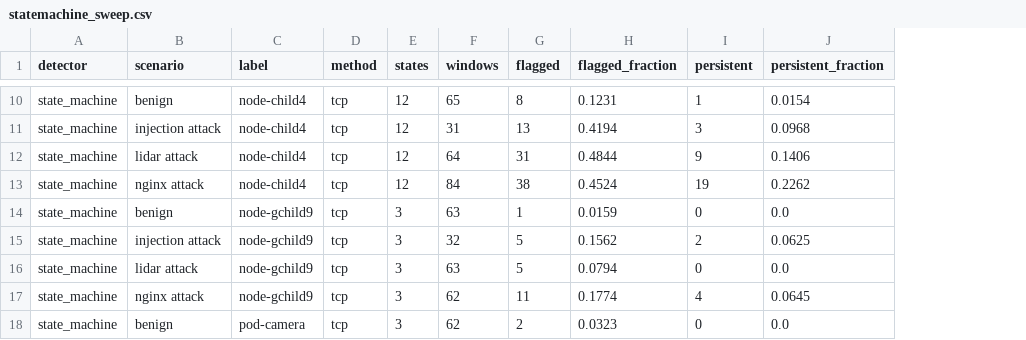
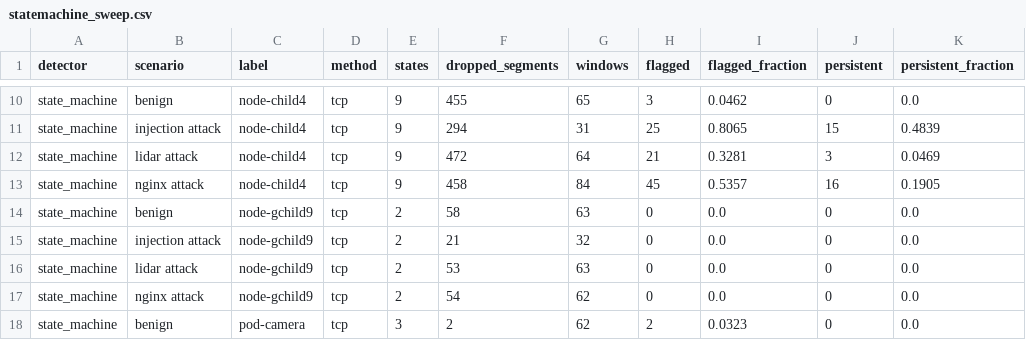
Before and after one commit to COStmau/RTCT1, a CSV file: Threat_Detection/outputs/statemachine_sweep.csv, drawn as a sheet; only a part is shown, gaps mark what is left out; addresses are those after the commit; the diff covers the shown part only; the diff names each change by its address in the sheet, - before the commit and + after, or states it on an @@ line.

Commit message:
drop window-boundary-crossing flows before pdfa fitting
Flows that span a capture-window boundary no longer leak packets across
windows; segment_flows splits them and reports the dropped count. The sweep
gains a dropped_segments column, the router-flannel injection stratum falls
below the window minimum and is excluded (43 -> 42 rows), and README/decision
log numbers are refreshed.

```diff
--- a/Threat_Detection/outputs/statemachine_sweep.csv
+++ b/Threat_Detection/outputs/statemachine_sweep.csv
+column F (dropped_segments), rows 10-18: 455 | 294 | 472 | 458 | 58 | 21 | 53 | 54 | 2
-E10:E13 (states): 12
+E10:E13 (states): 9
-H10 (flagged): 8
+H10 (flagged): 3
-I10 (flagged_fraction): 0.1231
+I10 (flagged_fraction): 0.0462
-J10 (persistent): 1
+J10 (persistent): 0
-K10 (persistent_fraction): 0.0154
+K10 (persistent_fraction): 0.0
-H11 (flagged): 13
+H11 (flagged): 25
-I11 (flagged_fraction): 0.4194
+I11 (flagged_fraction): 0.8065
-J11 (persistent): 3
+J11 (persistent): 15
-K11 (persistent_fraction): 0.0968
+K11 (persistent_fraction): 0.4839
-H12 (flagged): 31
+H12 (flagged): 21
-I12 (flagged_fraction): 0.4844
+I12 (flagged_fraction): 0.3281
-J12 (persistent): 9
+J12 (persistent): 3
-K12 (persistent_fraction): 0.1406
+K12 (persistent_fraction): 0.0469
-H13 (flagged): 38
+H13 (flagged): 45
-I13 (flagged_fraction): 0.4524
+I13 (flagged_fraction): 0.5357
-J13 (persistent): 19
+J13 (persistent): 16
-K13 (persistent_fraction): 0.2262
+K13 (persistent_fraction): 0.1905
-E14:E17 (states): 3
+E14:E17 (states): 2
-H14 (flagged): 1
+H14 (flagged): 0
-I14 (flagged_fraction): 0.0159
+I14 (flagged_fraction): 0.0
-H15:H16 (flagged): 5
+H15:H16 (flagged): 0
-I15 (flagged_fraction): 0.1562
+I15 (flagged_fraction): 0.0
-J15 (persistent): 2
+J15 (persistent): 0
-K15 (persistent_fraction): 0.0625
+K15 (persistent_fraction): 0.0
-I16 (flagged_fraction): 0.0794
+I16 (flagged_fraction): 0.0
-H17 (flagged): 11
+H17 (flagged): 0
-I17 (flagged_fraction): 0.1774
+I17 (flagged_fraction): 0.0
-J17 (persistent): 4
+J17 (persistent): 0
-K17 (persistent_fraction): 0.0645
+K17 (persistent_fraction): 0.0
```
Also changed, not shown: 1 removed row and 121 edited cells elsewhere in this file, Threat_Detection/outputs/statemachine_pair.csv, 7 other files.
